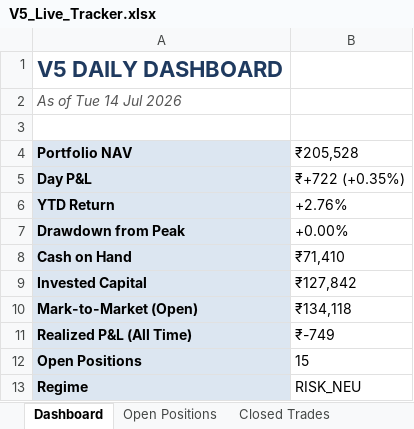
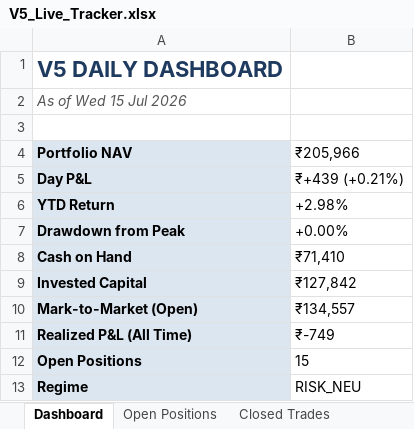
Before and after one commit to shubhamkrpal3-web/v5-stockpicker, an Excel workbook: V5_Live_Tracker.xlsx, sheet Dashboard, drawn as a sheet; values as stored, in another font and other column widths than the file's, no borders; the diff names each change by its address in the sheet, - before the commit and + after, or states it on an @@ line.

```diff
--- a/V5_Live_Tracker.xlsx (sheet Dashboard)
+++ b/V5_Live_Tracker.xlsx (sheet Dashboard)
-A2 (Portfolio NAV): As of Tue 14 Jul 2026
+A2 (Portfolio NAV): As of Wed 15 Jul 2026
-B4: ₹205,528
+B4: ₹205,966
-B5 (₹205,966): ₹+722 (+0.35%)
+B5 (₹205,966): ₹+439 (+0.21%)
-B6 (₹205,966): +2.76%
+B6 (₹205,966): +2.98%
-B10 (₹205,966): ₹134,118
+B10 (₹205,966): ₹134,557
```
Also changed, not shown: sheet Today's Signal, sheet Open Positions, sheet Equity Curve, 11 other files.
